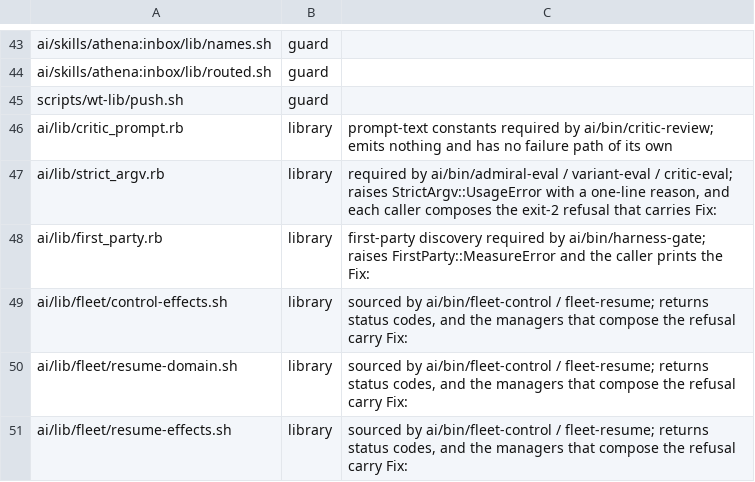
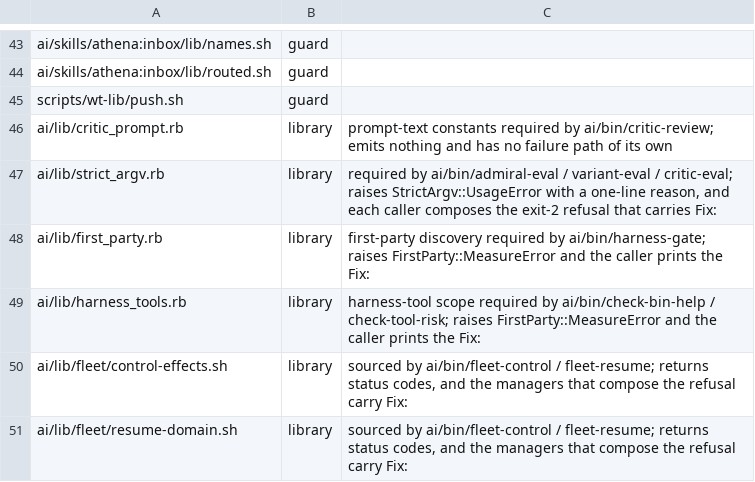
Before and after one commit to CJPoll/custom, a TSV file: ai/guard-classification.tsv, drawn as a sheet; only a part is shown, gaps mark what is left out; the shorter side is filled out with more unchanged rows.

```diff
--- a/ai/guard-classification.tsv
+++ b/ai/guard-classification.tsv
@@ -48,2 +48,3 @@ ai/lib/strict_argv.rb	library	required by ai/bin/admiral-eval / variant-eval / c
 ai/lib/first_party.rb	library	first-party discovery required by ai/bin/harness-gate; raises FirstParty::MeasureError and the caller prints the Fix:
+ai/lib/harness_tools.rb	library	harness-tool scope required by ai/bin/check-bin-help / check-tool-risk; raises FirstParty::MeasureError and the caller prints the Fix:
 ai/lib/fleet/control-effects.sh	library	sourced by ai/bin/fleet-control / fleet-resume; returns status codes, and the managers that compose the refusal carry Fix:
```
Also changed, not shown: 6 other files.
